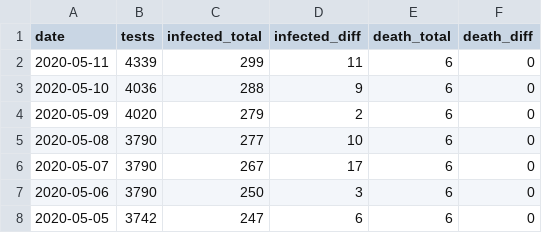
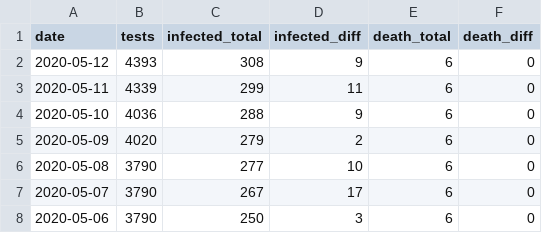
Before and after one commit to jackjlee/covid19_mry, a CSV file: covid19_mry.csv, drawn as a sheet; only a part is shown; the shorter side is filled out with more unchanged rows; the diff names each change by its address in the sheet, - before the commit and + after, or states it on an @@ line.

Commit message:
Updated with data available on May 14

```diff
--- a/covid19_mry.csv
+++ b/covid19_mry.csv
+row 2: 2020-05-12 | 4393 | 308 | 9 | 6 | 0
```
Also changed, not shown: 2 other files.
